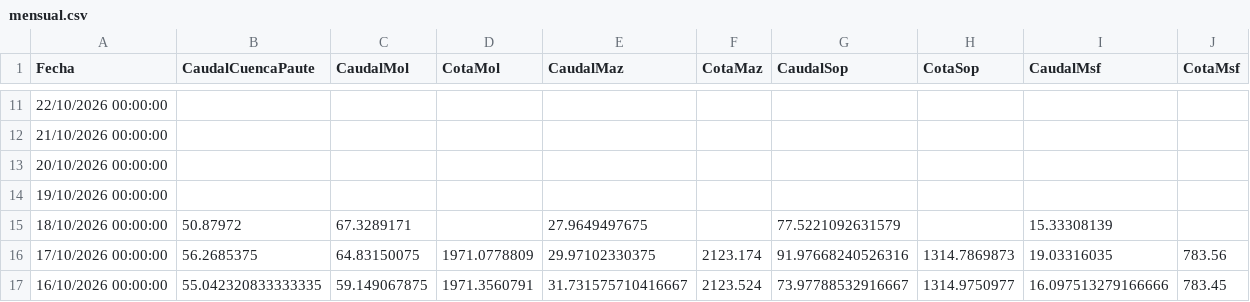
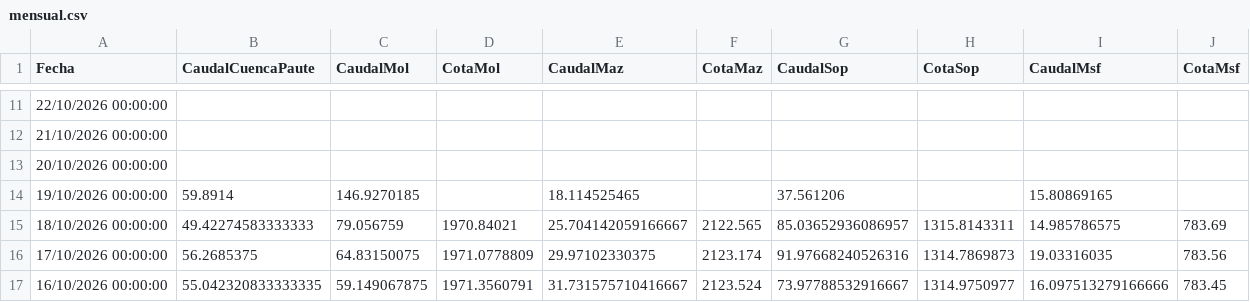
Before and after one commit to davidmunoz-create/hidroelectricamazar, a CSV file: data/mensual.csv, drawn as a sheet; only a part is shown, gaps mark what is left out.

```diff
--- a/data/mensual.csv
+++ b/data/mensual.csv
@@ -13,4 +13,4 @@ Fecha,CaudalCuencaPaute,CaudalMol,CotaMol,CaudalMaz,CotaMaz,CaudalSop,CotaSop,Ca
 "20/10/2026 00:00:00",,,,,,,,,
-"19/10/2026 00:00:00",,,,,,,,,
-"18/10/2026 00:00:00",50.87972,67.3289171,,27.9649497675,,77.5221092631579,,15.33308139,
+"19/10/2026 00:00:00",59.8914,146.9270185,,18.114525465,,37.561206,,15.80869165,
+"18/10/2026 00:00:00",49.42274583333333,79.056759,1970.84021,25.704142059166667,2122.565,85.03652936086957,1315.8143311,14.985786575,783.69
 "17/10/2026 00:00:00",56.2685375,64.83150075,1971.0778809,29.97102330375,2123.174,91.97668240526316,1314.7869873,19.03316035,783.56
```
Also changed, not shown: data/diario.csv.
